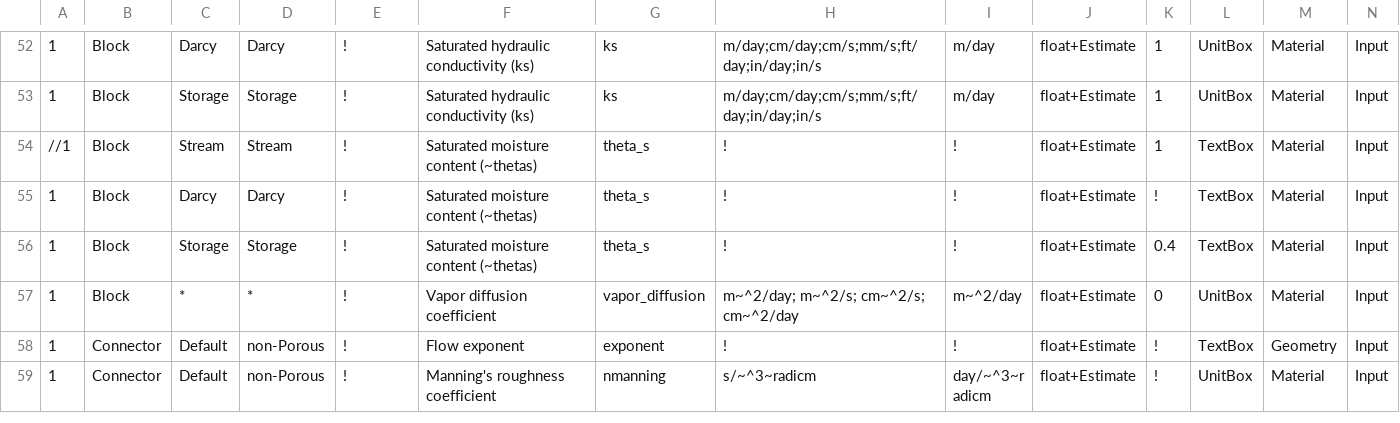
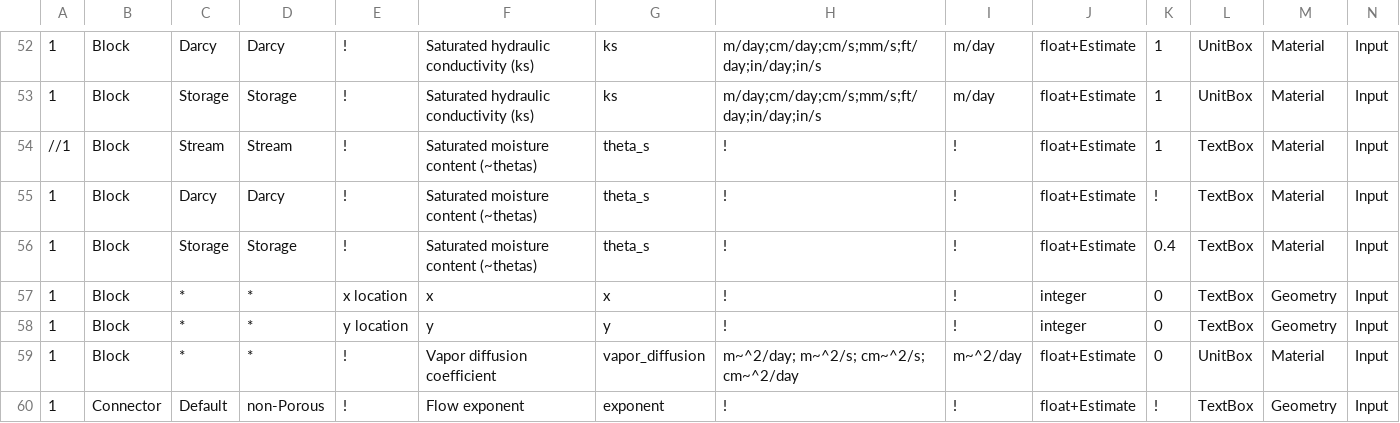
Before and after one commit to ArashMassoudieh/GIFMod, a CSV file: src/resources/GIFModGUIPropList.csv, drawn as a sheet; only a part is shown, gaps mark what is left out; the shorter side is filled out with more unchanged rows; rows hold the shown columns only; the diff names each change by its address in the sheet, - before the commit and + after, or states it on an @@ line.

```diff
--- a/src/resources/GIFModGUIPropList.csv
+++ b/src/resources/GIFModGUIPropList.csv
+row 57: 1 | Block | * | * | x location | x | x | ! | ! | integer | 0 | TextBox | Geometry | Input
+row 58: 1 | Block | * | * | y location | y | y | ! | ! | integer | 0 | TextBox | Geometry | Input
```
Also changed, not shown: 25 other files.
